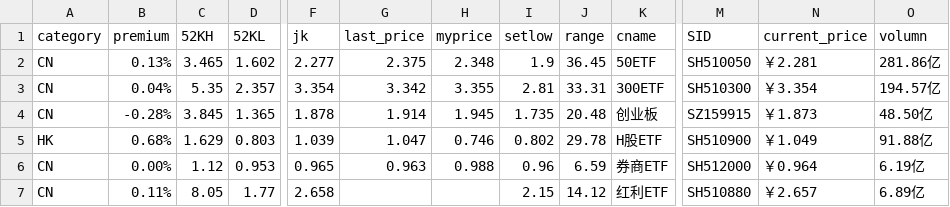
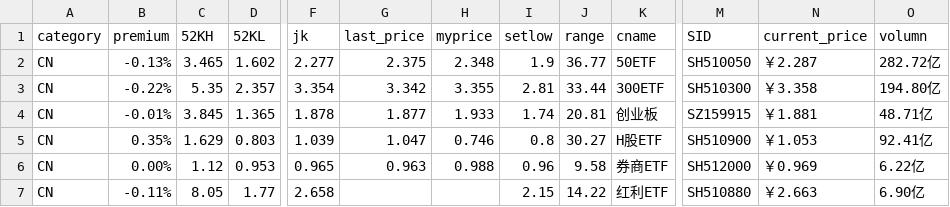
Before and after one commit to hechao/store2, a CSV file: data/ETF_data.csv, drawn as a sheet; only a part is shown, gaps mark what is left out; the diff covers the shown part only; the diff names each change by its address in the sheet, - before the commit and + after, or states it on an @@ line.

```diff
--- a/data/ETF_data.csv
+++ b/data/ETF_data.csv
-B2 (premium): 0.13%
+B2 (premium): -0.13%
-J2 (range): 36.45
+J2 (range): 36.77
-N2 (current_price): ￥2.281
+N2 (current_price): ￥2.287
-O2 (volumn): 281.86亿
+O2 (volumn): 282.72亿
-B3 (premium): 0.04%
+B3 (premium): -0.22%
-J3 (range): 33.31
+J3 (range): 33.44
-N3 (current_price): ￥3.354
+N3 (current_price): ￥3.358
-O3 (volumn): 194.57亿
+O3 (volumn): 194.80亿
-B4 (premium): -0.28%
+B4 (premium): -0.01%
-G4 (last_price): 1.914
+G4 (last_price): 1.877
-H4 (myprice): 1.945
+H4 (myprice): 1.933
-I4 (setlow): 1.735
+I4 (setlow): 1.74
-J4 (range): 20.48
+J4 (range): 20.81
-N4 (current_price): ￥1.873
+N4 (current_price): ￥1.881
-O4 (volumn): 48.50亿
+O4 (volumn): 48.71亿
-A5 (category): HK
+A5 (category): CN
-B5 (premium): 0.68%
+B5 (premium): 0.35%
-I5 (setlow): 0.802
+I5 (setlow): 0.8
-J5 (range): 29.78
+J5 (range): 30.27
-N5 (current_price): ￥1.049
+N5 (current_price): ￥1.053
-O5 (volumn): 91.88亿
+O5 (volumn): 92.41亿
-J6 (range): 6.59
+J6 (range): 9.58
-N6 (current_price): ￥0.964
+N6 (current_price): ￥0.969
-O6 (volumn): 6.19亿
+O6 (volumn): 6.22亿
-B7 (premium): 0.11%
+B7 (premium): -0.11%
-J7 (range): 14.12
+J7 (range): 14.22
-N7 (current_price): ￥2.657
+N7 (current_price): ￥2.663
-O7 (volumn): 6.89亿
+O7 (volumn): 6.90亿
```
Also changed, not shown: 48 edited cells elsewhere in this file, data/rest2_data.csv, data/rest_data.csv, 8 other files.
